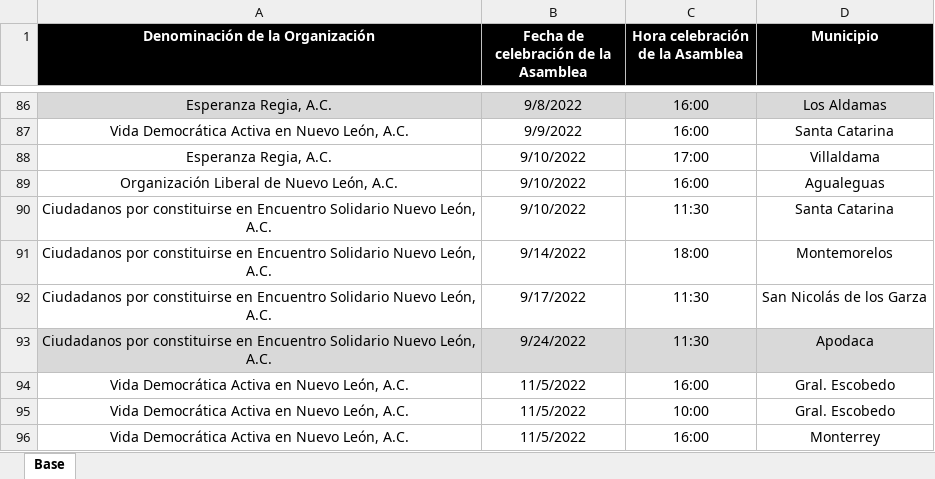
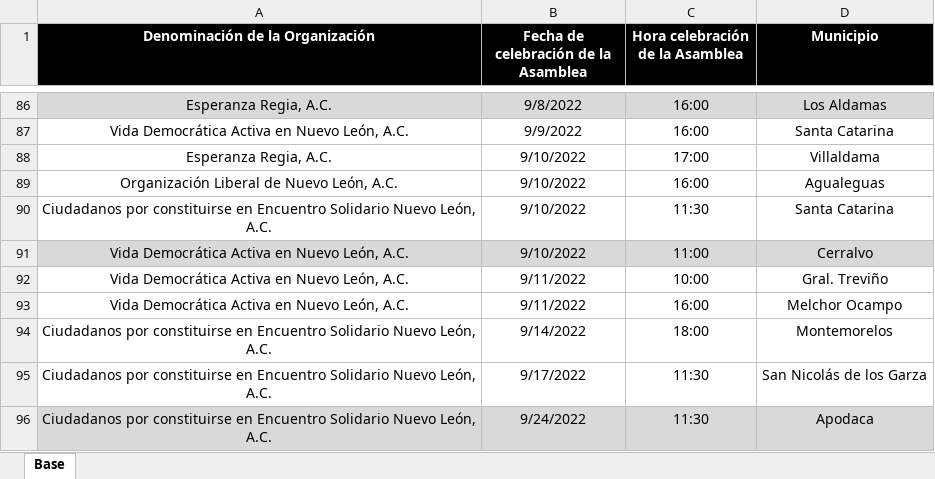
Before and after one commit to RitoCruz12/CalendarioDeAsambleas, an Excel workbook: Calendario de asambleas.xlsx, sheet Base, drawn as a sheet; only a part is shown, gaps mark what is left out; the shorter side is filled out with more unchanged rows; values as stored, in another font and other column widths than the file's, no borders; the diff names each change by its address in the sheet, - before the commit and + after, or states it on an @@ line.

Commit message:
assembly update 31

```diff
--- a/Calendario de asambleas.xlsx (sheet Base)
+++ b/Calendario de asambleas.xlsx (sheet Base)
+row 91: Vida Democrática Activa en Nuevo León, A.C. | 9/10/2022 | 11:00 | Cerralvo
+row 92: Vida Democrática Activa en Nuevo León, A.C. | 9/11/2022 | 10:00 | Gral. Treviño
+row 93: Vida Democrática Activa en Nuevo León, A.C. | 9/11/2022 | 16:00 | Melchor Ocampo
```
